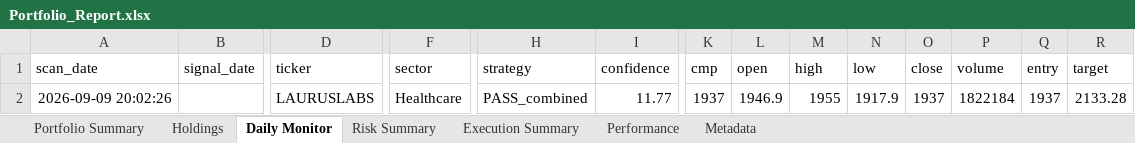
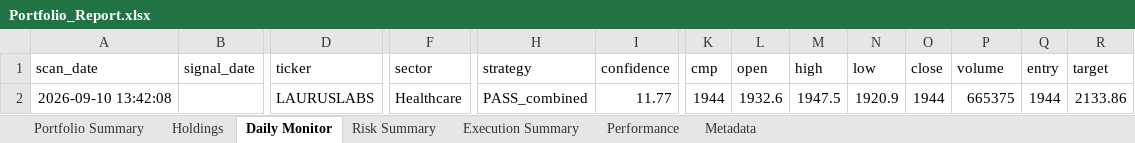
Before and after one commit to PavanSaiNekkala/Scanner, an Excel workbook: scanner_monitor/reports/latest/Portfolio_Report.xlsx, sheet Daily Monitor, drawn as a sheet; only a part is shown, gaps mark what is left out; values as stored, in another font and other column widths than the file's, no borders; removed rows and columns are numbered as before the commit, all else as after; rows hold the shown columns only; the diff names each change by its address in the sheet, - before the commit and + after, or states it on an @@ line.

```diff
--- a/scanner_monitor/reports/latest/Portfolio_Report.xlsx (sheet Daily Monitor)
+++ b/scanner_monitor/reports/latest/Portfolio_Report.xlsx (sheet Daily Monitor)
-row 2: 2026-09-09 20:02:26 |  | LAURUSLABS | Healthcare | PASS_combined | 11.77 | 1937 | 1946.9 | 1955 | 1917.9 | 1937 | 1822184 | 1937 | 2133.28
+row 2: 2026-09-10 13:42:08 |  | LAURUSLABS | Healthcare | PASS_combined | 11.77 | 1944 | 1932.6 | 1947.5 | 1920.9 | 1944 | 665375 | 1944 | 2133.86
```
Also changed, not shown: sheet Holdings, sheet Risk Summary, sheet Metadata, 13 other files.
